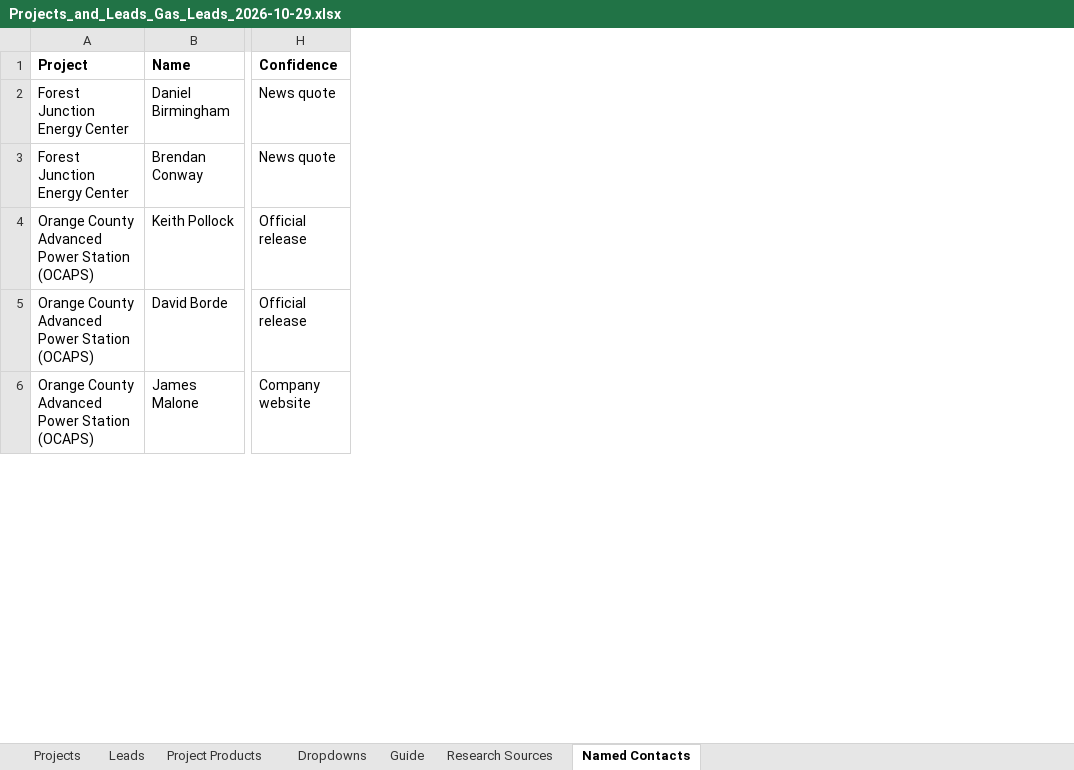
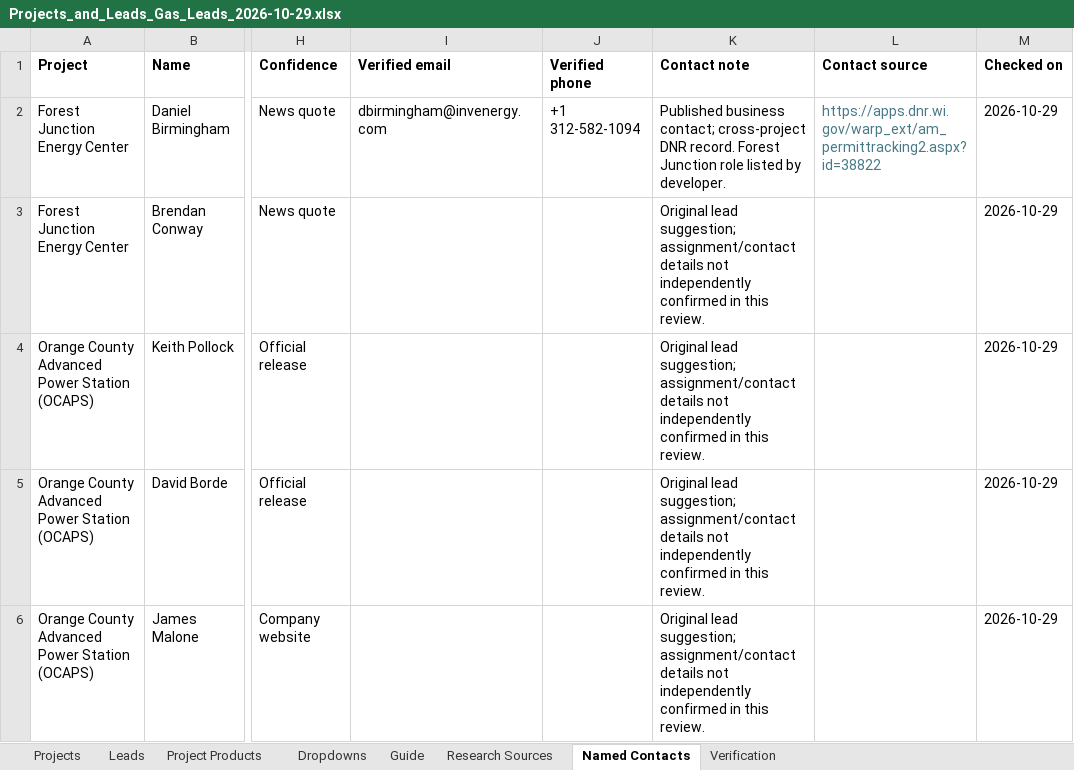
Before and after one commit to shardt87/ln, an Excel workbook: Projects_and_Leads_Gas_Leads_2026-10-29.xlsx, sheet Named Contacts, drawn as a sheet; only a part is shown, gaps mark what is left out; values as stored, in another font and other column widths than the file's, no borders; the diff covers the shown part only; the diff names each change by its address in the sheet, - before the commit and + after, or states it on an @@ line.

```diff
--- a/Projects_and_Leads_Gas_Leads_2026-10-29.xlsx (sheet Named Contacts)
+++ b/Projects_and_Leads_Gas_Leads_2026-10-29.xlsx (sheet Named Contacts)
+sheet tab: Verification
+column I (Verified email), row 2: dbirmingham@invenergy.com
+column J (Verified phone), row 2: +1 312-582-1094
+column K (Contact note), rows 2-6: Published business contact; cross-project DNR record. Forest Junction role listed by developer. | Original lead suggestion; assignment/contact details not independently confirmed in this review. | Original lead suggestion; assignment/contact details not independently confirmed in this review. | Original lead suggestion; assignment/contact details not independently confirmed in this review. | Original lead suggestion; assignment/contact details not independently confirmed in this review.
+column L (Contact source), row 2: https://apps.dnr.wi.gov/warp_ext/am_permittracking2.aspx?id=38822
+column M (Checked on), rows 2-6: all 2026-10-29
```
Also changed, not shown: 2 added rows and 1 edited cell elsewhere in this sheet, sheet Research Sources, sheet Leads, sheet Projects, sheet Project Products.
